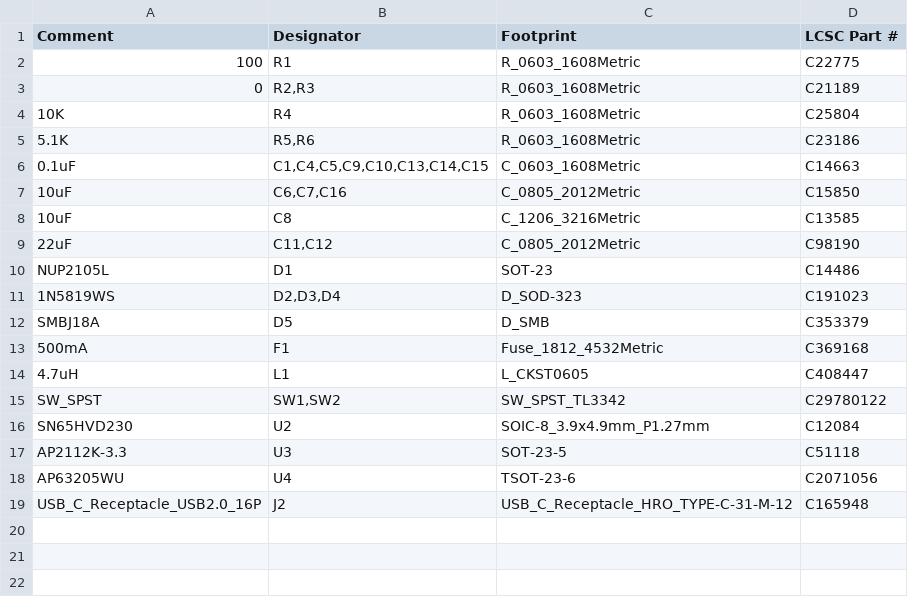
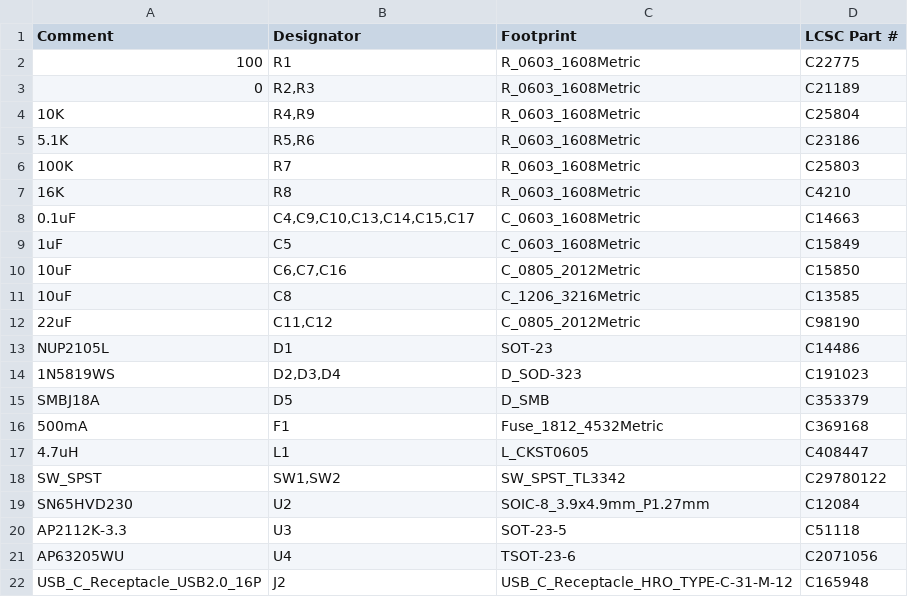
Before and after one commit to ko6lvm/black-bear, a CSV file: pcb/BOM_jlcpcb_eco.csv, drawn as a sheet.

```diff
--- a/pcb/BOM_jlcpcb_eco.csv
+++ b/pcb/BOM_jlcpcb_eco.csv
@@ -3,5 +3,8 @@ Comment,Designator,Footprint,LCSC Part #
 0,"R2,R3",R_0603_1608Metric,C21189
-10K,R4,R_0603_1608Metric,C25804
+10K,"R4,R9",R_0603_1608Metric,C25804
 5.1K,"R5,R6",R_0603_1608Metric,C23186
-0.1uF,"C1,C4,C5,C9,C10,C13,C14,C15",C_0603_1608Metric,C14663
+100K,R7,R_0603_1608Metric,C25803
+16K,R8,R_0603_1608Metric,C4210
+0.1uF,"C4,C9,C10,C13,C14,C15,C17",C_0603_1608Metric,C14663
+1uF,C5,C_0603_1608Metric,C15849
 10uF,"C6,C7,C16",C_0805_2012Metric,C15850
```
Also changed, not shown: bom.csv, pcb/BOM_jlcpcb_standard.csv, 23 other files.
